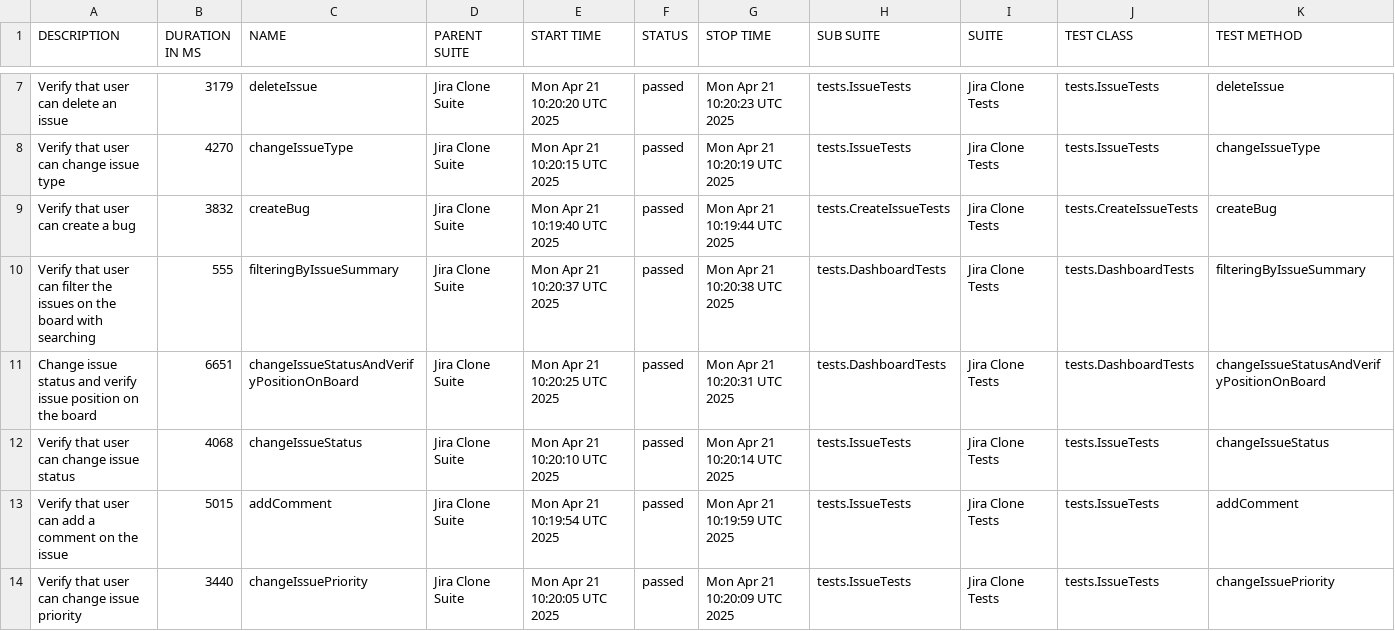
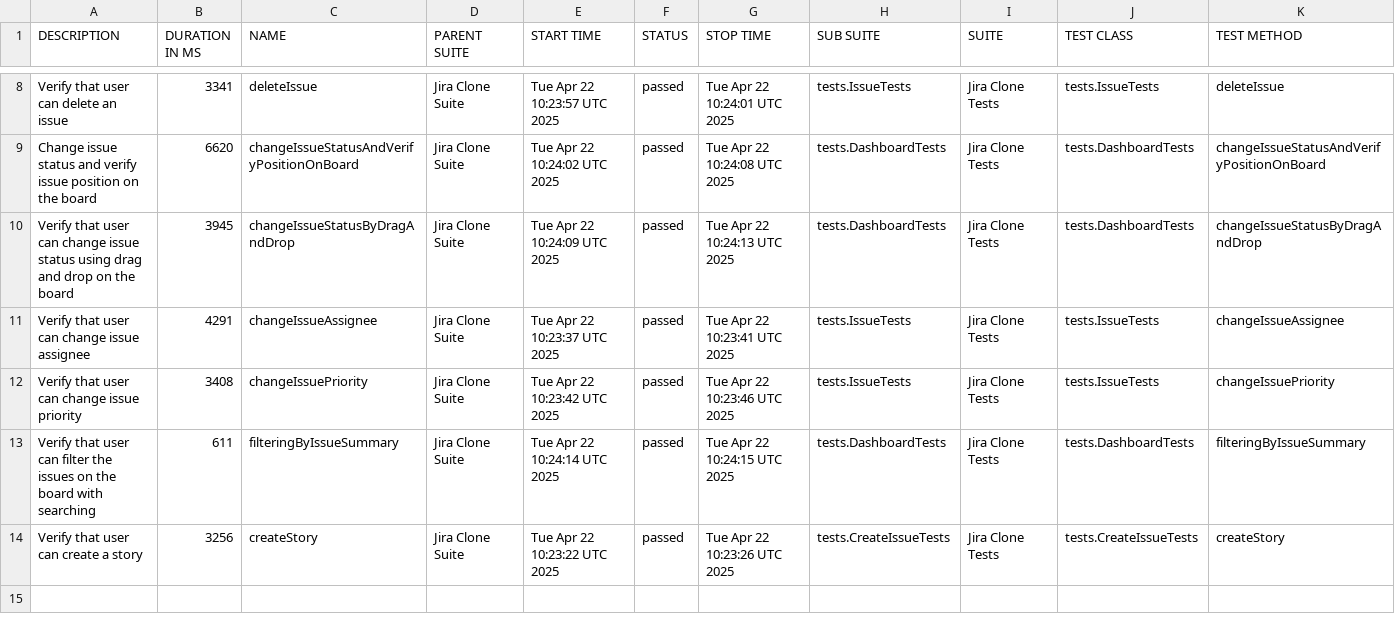
Before and after one commit to urosmilic/jira-clone-automation, a CSV file: data/suites.csv, drawn as a sheet; only a part is shown, gaps mark what is left out; the diff covers the shown part only.

```diff
--- a/data/suites.csv
+++ b/data/suites.csv
@@ -7,8 +8,7 @@
-"Verify that user can delete an issue","3179","deleteIssue","Jira Clone Suite","Mon Apr 21 10:20:20 UTC 2025","passed","Mon Apr 21 10:20:23 UTC 2025","tests.IssueTests","Jira Clone Tests","tests.IssueTests","deleteIssue"
-"Verify that user can change issue type","4270","changeIssueType","Jira Clone Suite","Mon Apr 21 10:20:15 UTC 2025","passed","Mon Apr 21 10:20:19 UTC 2025","tests.IssueTests","Jira Clone Tests","tests.IssueTests","changeIssueType"
-"Verify that user can create a bug","3832","createBug","Jira Clone Suite","Mon Apr 21 10:19:40 UTC 2025","passed","Mon Apr 21 10:19:44 UTC 2025","tests.CreateIssueTests","Jira Clone Tests","tests.CreateIssueTests","createBug"
-"Verify that user can filter the issues on the board with searching","555","filteringByIssueSummary","Jira Clone Suite","Mon Apr 21 10:20:37 UTC 2025","passed","Mon Apr 21 10:20:38 UTC 2025","tests.DashboardTests","Jira Clone Tests","tests.DashboardTests","filteringByIssueSummary"
-"Change issue status and verify issue position on the board","6651","changeIssueStatusAndVerifyPositionOnBoard","Jira Clone Suite","Mon Apr 21 10:20:25 UTC 2025","passed","Mon Apr 21 10:20:31 UTC 2025","tests.DashboardTests","Jira Clone Tests","tests.DashboardTests","changeIssueStatusAndVerifyPositionOnBoard"
-"Verify that user can change issue status","4068","changeIssueStatus","Jira Clone Suite","Mon Apr 21 10:20:10 UTC 2025","passed","Mon Apr 21 10:20:14 UTC 2025","tests.IssueTests","Jira Clone Tests","tests.IssueTests","changeIssueStatus"
-"Verify that user can add a comment on the issue","5015","addComment","Jira Clone Suite","Mon Apr 21 10:19:54 UTC 2025","passed","Mon Apr 21 10:19:59 UTC 2025","tests.IssueTests","Jira Clone Tests","tests.IssueTests","addComment"
-"Verify that user can change issue priority","3440","changeIssuePriority","Jira Clone Suite","Mon Apr 21 10:20:05 UTC 2025","passed","Mon Apr 21 10:20:09 UTC 2025","tests.IssueTests","Jira Clone Tests","tests.IssueTests","changeIssuePriority"
+"Verify that user can delete an issue","3341","deleteIssue","Jira Clone Suite","Tue Apr 22 10:23:57 UTC 2025","passed","Tue Apr 22 10:24:01 UTC 2025","tests.IssueTests","Jira Clone Tests","tests.IssueTests","deleteIssue"
+"Change issue status and verify issue position on the board","6620","changeIssueStatusAndVerifyPositionOnBoard","Jira Clone Suite","Tue Apr 22 10:24:02 UTC 2025","passed","Tue Apr 22 10:24:08 UTC 2025","tests.DashboardTests","Jira Clone Tests","tests.DashboardTests","changeIssueStatusAndVerifyPositionOnBoard"
+"Verify that user can change issue status using drag and drop on the board","3945","changeIssueStatusByDragAndDrop","Jira Clone Suite","Tue Apr 22 10:24:09 UTC 2025","passed","Tue Apr 22 10:24:13 UTC 2025","tests.DashboardTests","Jira Clone Tests","tests.DashboardTests","changeIssueStatusByDragAndDrop"
+"Verify that user can change issue assignee","4291","changeIssueAssignee","Jira Clone Suite","Tue Apr 22 10:23:37 UTC 2025","passed","Tue Apr 22 10:23:41 UTC 2025","tests.IssueTests","Jira Clone Tests","tests.IssueTests","changeIssueAssignee"
+"Verify that user can change issue priority","3408","changeIssuePriority","Jira Clone Suite","Tue Apr 22 10:23:42 UTC 2025","passed","Tue Apr 22 10:23:46 UTC 2025","tests.IssueTests","Jira Clone Tests","tests.IssueTests","changeIssuePriority"
+"Verify that user can filter the issues on the board with searching","611","filteringByIssueSummary","Jira Clone Suite","Tue Apr 22 10:24:14 UTC 2025","passed","Tue Apr 22 10:24:15 UTC 2025","tests.DashboardTests","Jira Clone Tests","tests.DashboardTests","filteringByIssueSummary"
+"Verify that user can create a story","3256","createStory","Jira Clone Suite","Tue Apr 22 10:23:22 UTC 2025","passed","Tue Apr 22 10:23:26 UTC 2025","tests.CreateIssueTests","Jira Clone Tests","tests.CreateIssueTests","createStory"
```
Also changed, not shown: 1 added row and 31 edited cells elsewhere in this file, data/behaviors.csv, 41 other files.
